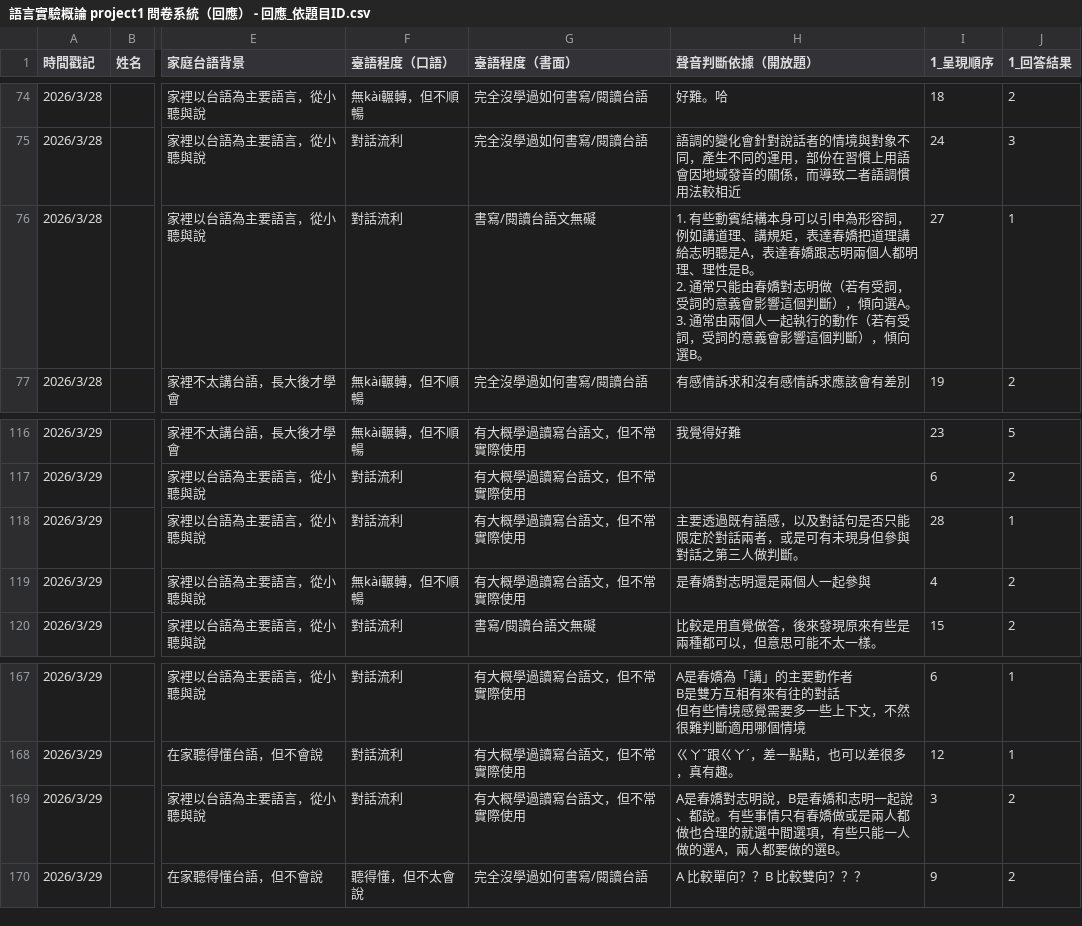
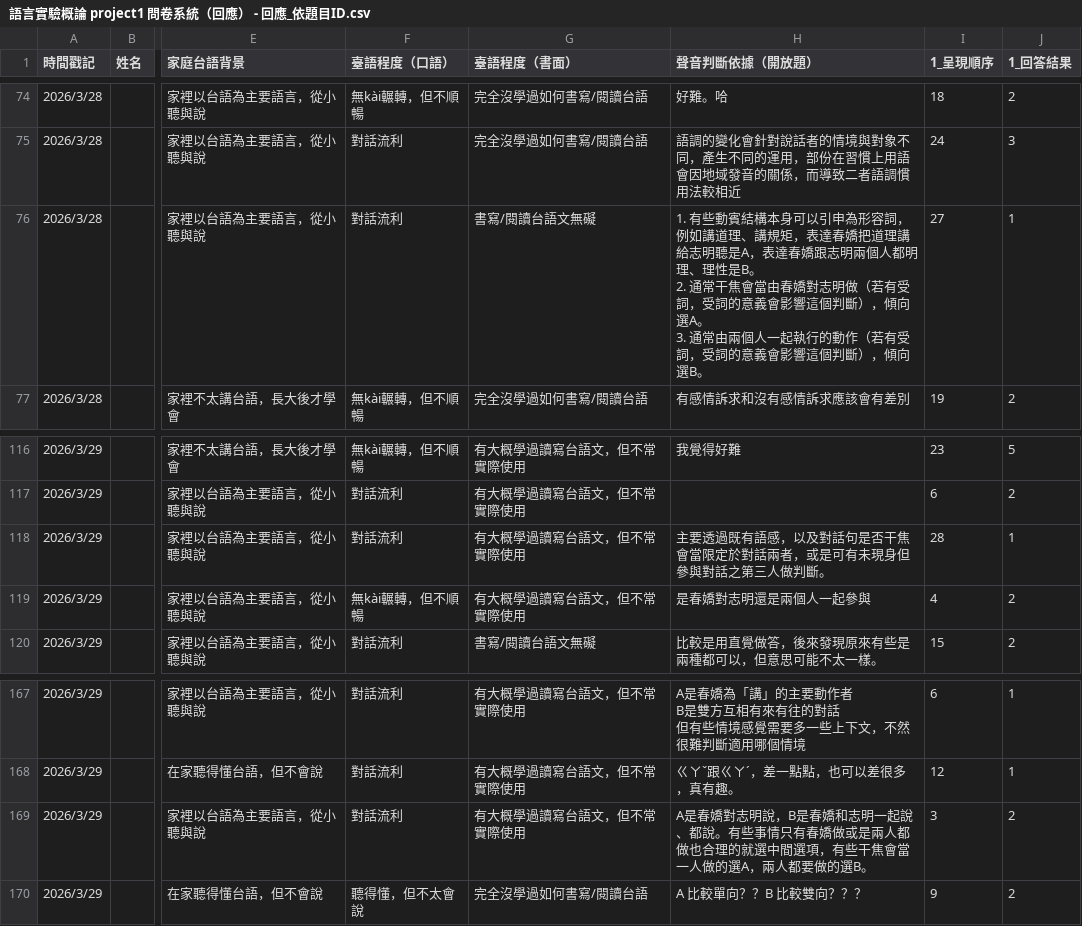
Before and after one commit to ge-choan/KA7andKAH, a CSV file: 語言實驗概論 project1 問卷系統（回應） - 回應_依題目ID.csv, drawn as a sheet; only a part is shown, gaps mark what is left out; the diff names each change by its address in the sheet, - before the commit and + after, or states it on an @@ line.

```diff
--- a/語言實驗概論 project1 問卷系統（回應） - 回應_依題目ID.csv
+++ b/語言實驗概論 project1 問卷系統（回應） - 回應_依題目ID.csv
-H76 (聲音判斷依據（開放題）): …2. 通常只能由春嬌對…
+H76 (聲音判斷依據（開放題）): …2. 通常干焦會當由春嬌對…
-H118 (聲音判斷依據（開放題）): …話句是否只能限定於對…
+H118 (聲音判斷依據（開放題）): …話句是否干焦會當限定於對…
-H169 (聲音判斷依據（開放題）): …項，有些只能一人做的…
+H169 (聲音判斷依據（開放題）): …項，有些干焦會當一人做的…
```
Also changed, not shown: 3 other files.
